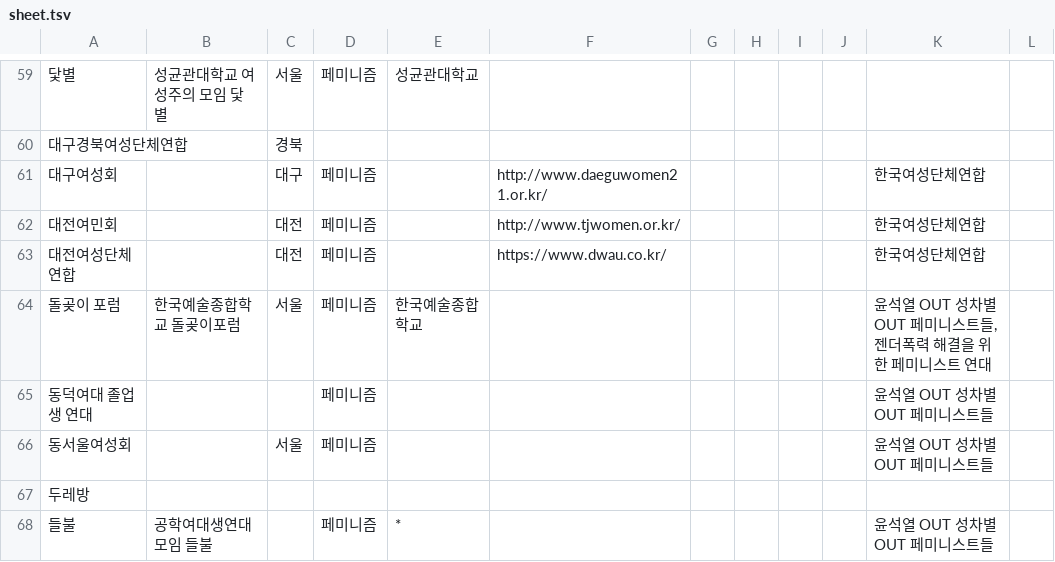
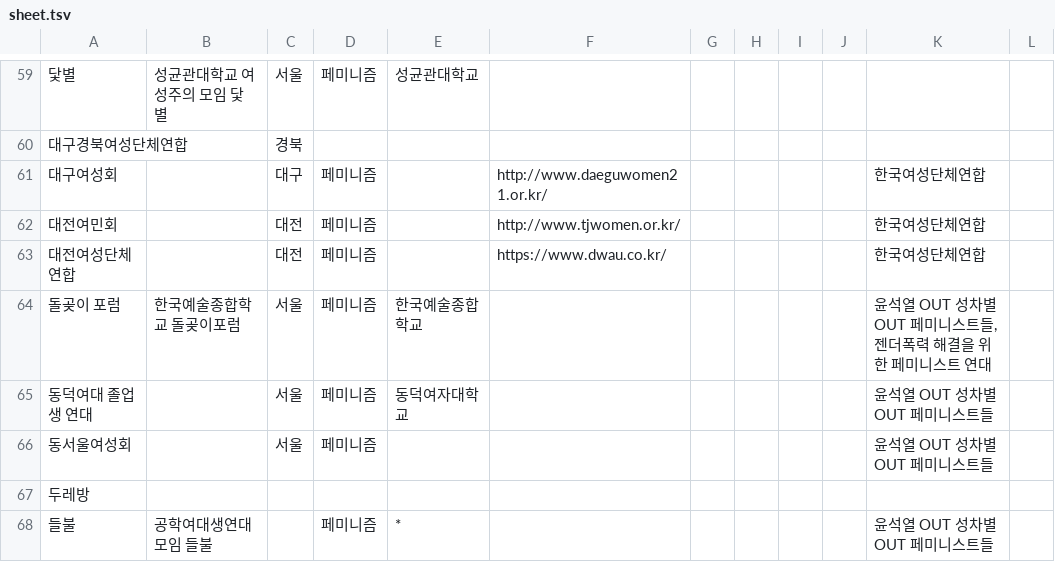
Before and after one commit to saschanaz/femiwiki-leaflet, a TSV file: sheet.tsv, drawn as a sheet; only a part is shown, gaps mark what is left out; the diff names each change by its address in the sheet, - before the commit and + after, or states it on an @@ line.

Commit message:
Update sheet.tsv

```diff
--- a/sheet.tsv
+++ b/sheet.tsv
-C65: (empty)
+C65: 서울
-E65: (empty)
+E65: 동덕여자대학교
```
